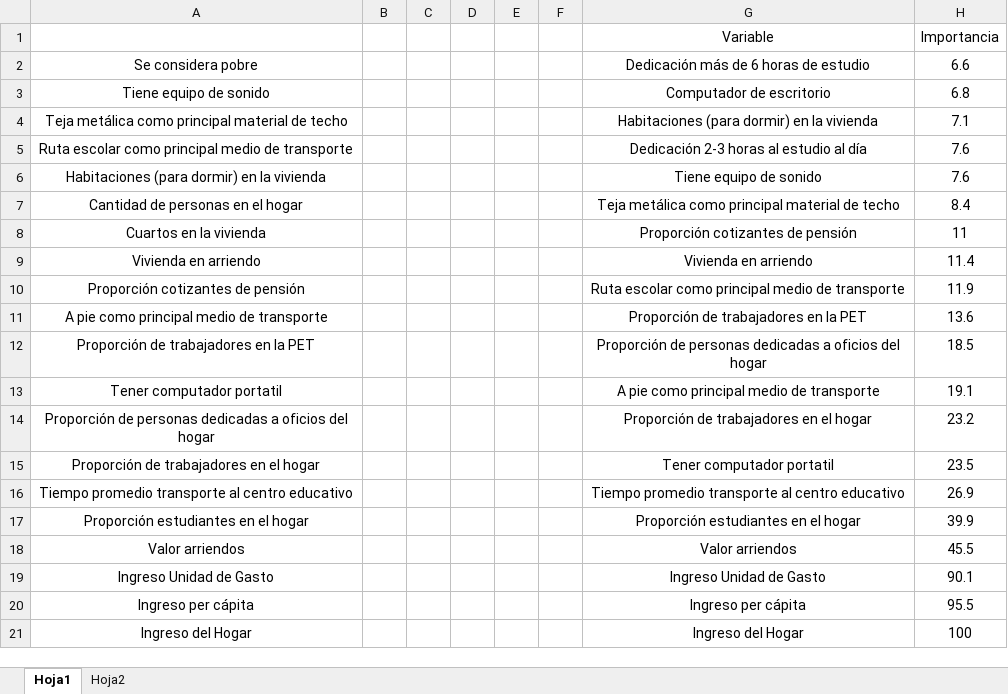
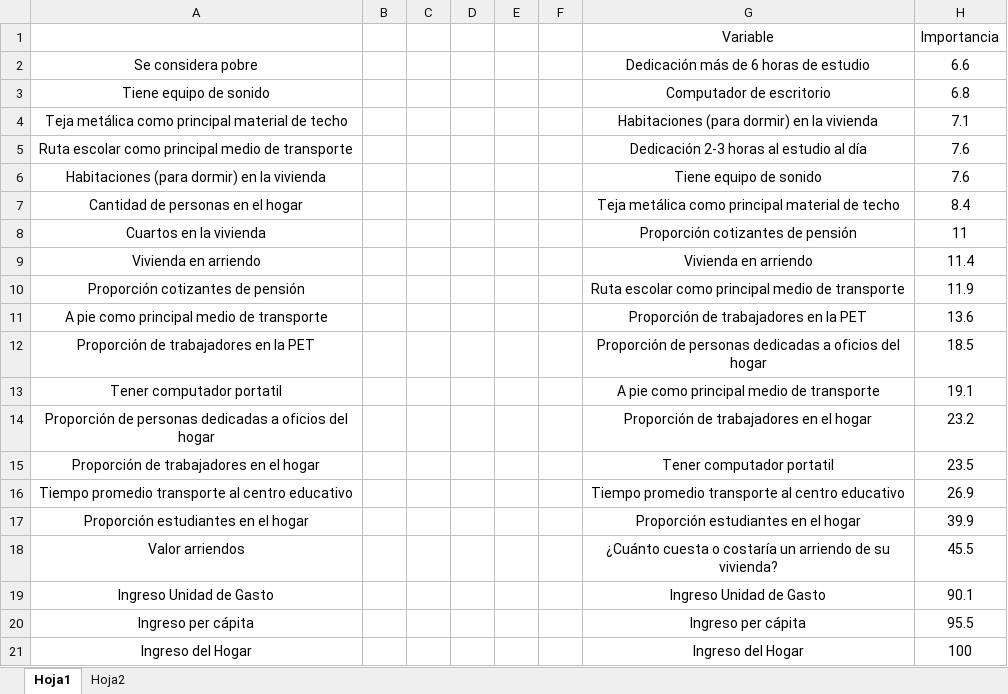
Before and after one commit to dfosorio111/BD-ML---FinalProject, an Excel workbook: Scripts/Daniel/Resultados.xlsx, sheet Hoja1, drawn as a sheet; values as stored, in another font and other column widths than the file's, no borders; charts and pictures not drawn; the diff names each change by its address in the sheet, - before the commit and + after, or states it on an @@ line.

```diff
--- a/Scripts/Daniel/Resultados.xlsx (sheet Hoja1)
+++ b/Scripts/Daniel/Resultados.xlsx (sheet Hoja1)
-G18 (Variable): Valor arriendos
+G18 (Variable): ¿Cuánto cuesta o costaría un arriendo de su vivienda?
```
Also changed, not shown: charts or pictures, 1 other file.
